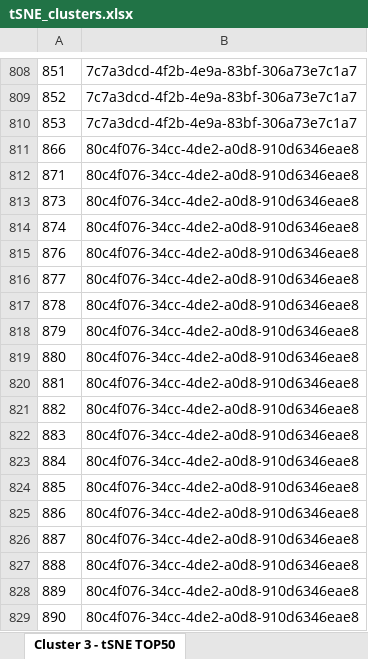
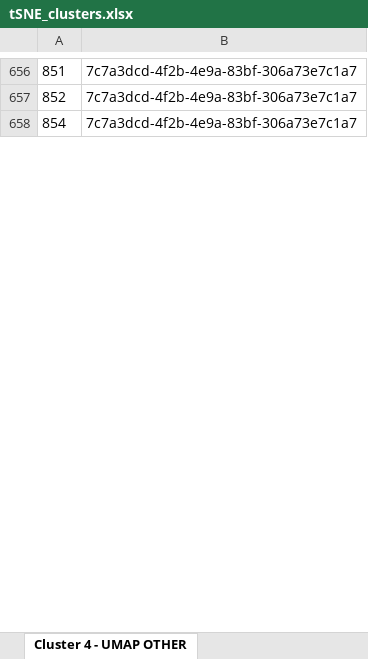
Before and after one commit to YangChencyy/Migraine_Predictive_Analytics, an Excel workbook: src/tSNE_clusters.xlsx, sheet Cluster 4 - UMAP OTHER, drawn as a sheet; only a part is shown, gaps mark what is left out; values as stored, in another font and other column widths than the file's, no borders; removed rows and columns are numbered as before the commit, all else as after; the diff covers the shown part only; the diff names each change by its address in the sheet, - before the commit and + after, or states it on an @@ line.

Commit message:
adding a cluster in figure12

```diff
--- a/src/tSNE_clusters.xlsx (sheet Cluster 4 - UMAP OTHER)
+++ b/src/tSNE_clusters.xlsx (sheet Cluster 4 - UMAP OTHER)
-sheet tab: Cluster 3 - tSNE TOP50
+sheet tab: Cluster 4 - UMAP OTHER
-A658: 853
+A658: 854
-row 811: 866 | 80c4f076-34cc-4de2-a0d8-910d6346eae8
-row 812: 871 | 80c4f076-34cc-4de2-a0d8-910d6346eae8
-row 813: 873 | 80c4f076-34cc-4de2-a0d8-910d6346eae8
-row 814: 874 | 80c4f076-34cc-4de2-a0d8-910d6346eae8
-row 815: 876 | 80c4f076-34cc-4de2-a0d8-910d6346eae8
-row 816: 877 | 80c4f076-34cc-4de2-a0d8-910d6346eae8
-row 817: 878 | 80c4f076-34cc-4de2-a0d8-910d6346eae8
-row 818: 879 | 80c4f076-34cc-4de2-a0d8-910d6346eae8
-row 819: 880 | 80c4f076-34cc-4de2-a0d8-910d6346eae8
-row 820: 881 | 80c4f076-34cc-4de2-a0d8-910d6346eae8
-row 821: 882 | 80c4f076-34cc-4de2-a0d8-910d6346eae8
-row 822: 883 | 80c4f076-34cc-4de2-a0d8-910d6346eae8
-row 823: 884 | 80c4f076-34cc-4de2-a0d8-910d6346eae8
-row 824: 885 | 80c4f076-34cc-4de2-a0d8-910d6346eae8
-row 825: 886 | 80c4f076-34cc-4de2-a0d8-910d6346eae8
-row 826: 887 | 80c4f076-34cc-4de2-a0d8-910d6346eae8
-row 827: 888 | 80c4f076-34cc-4de2-a0d8-910d6346eae8
-row 828: 889 | 80c4f076-34cc-4de2-a0d8-910d6346eae8
-row 829: 890 | 80c4f076-34cc-4de2-a0d8-910d6346eae8
```
Also changed, not shown: 305 added rows, 450 removed rows and 17 edited cells elsewhere in this sheet, sheet Cluster 2 - UMAP all, sheet Cluster 1 - UMAP OTHER, sheet Cluster 2 - UMAP PAIN, sheet Cluster 3 - UMAP OTHER, sheet Cluster 4 - UMAP PAIN, sheet Cluster 2 - UMAP OTHER, 14 more sheets, other sheet tabs, 3 other files.
